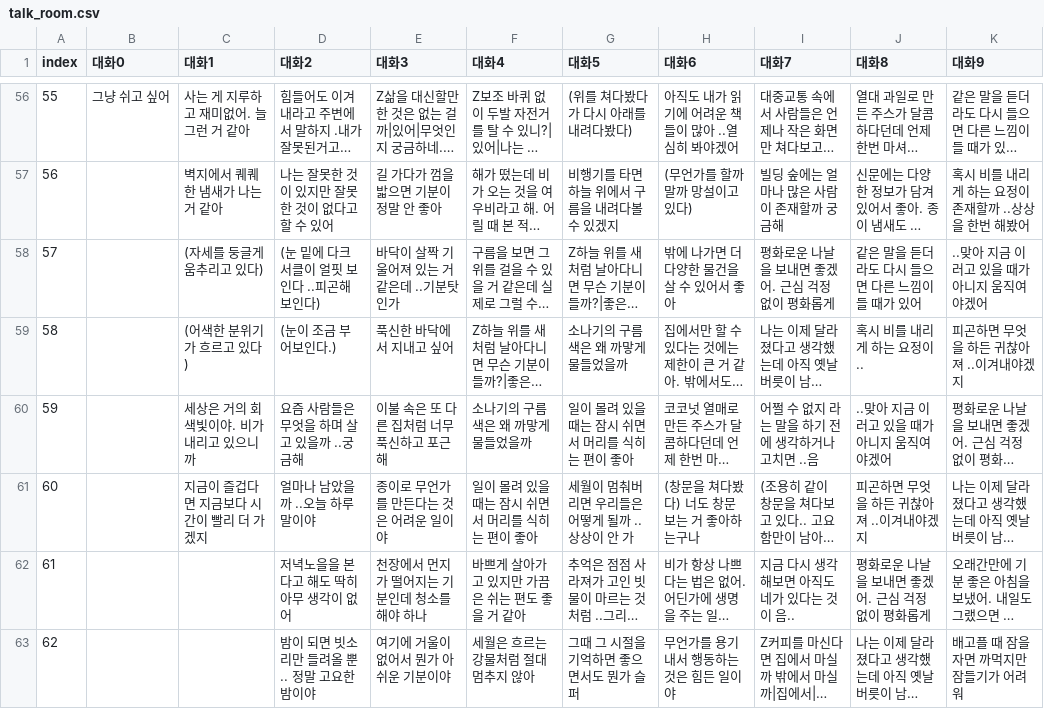
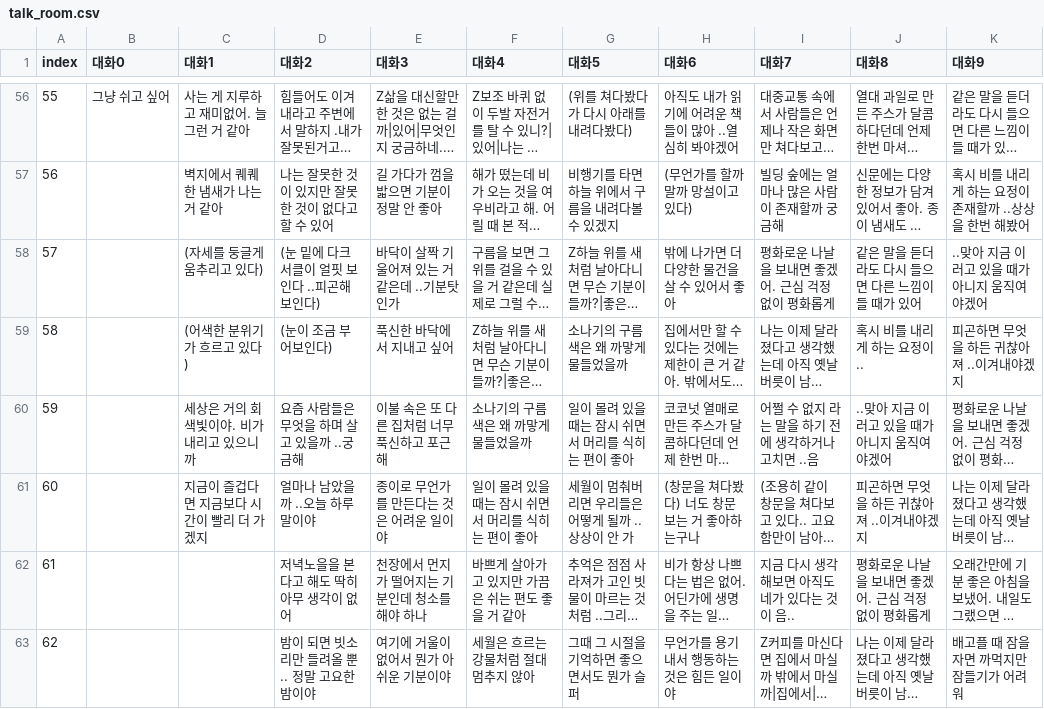
Before and after one commit to catdoglove/rainroom2, a CSV file: csv/talk_room.csv, drawn as a sheet; only a part is shown, gaps mark what is left out; long unchanged cells end in …; the diff names each change by its address in the sheet, - before the commit and + after, or states it on an @@ line.

```diff
--- a/csv/talk_room.csv
+++ b/csv/talk_room.csv
-D59 (대화2): (눈이 조금 부어보인다.)
+D59 (대화2): (눈이 조금 부어보인다)
```
Also changed, not shown: csv/etc_park.csv, 54 other files.
